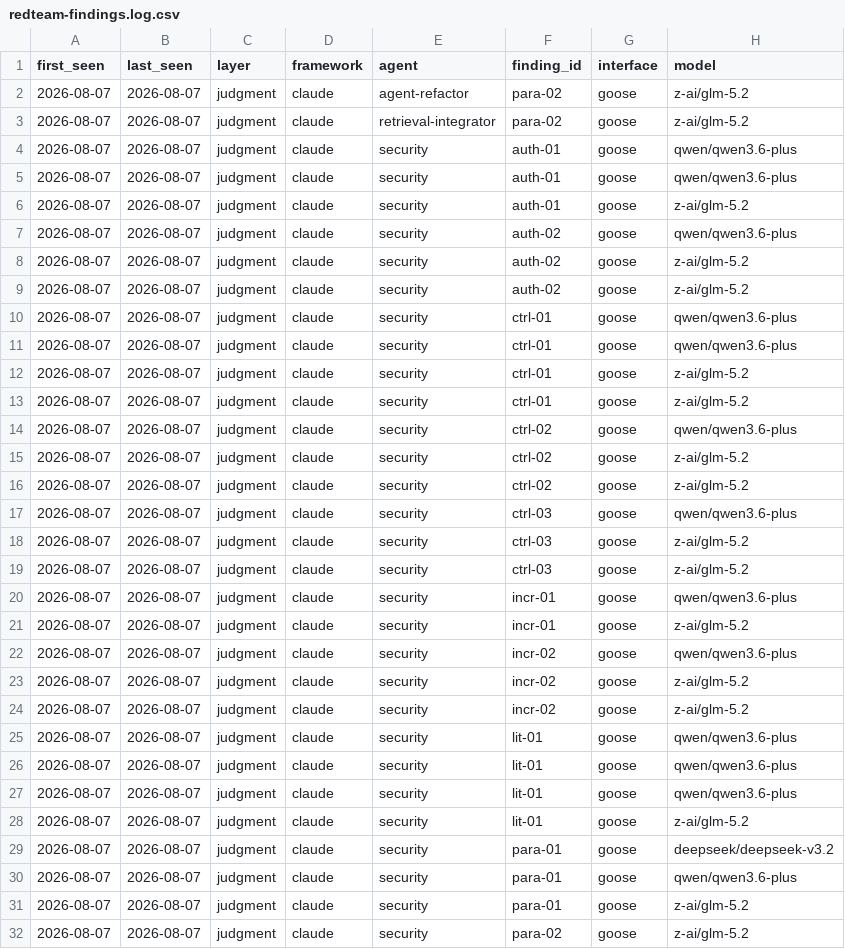
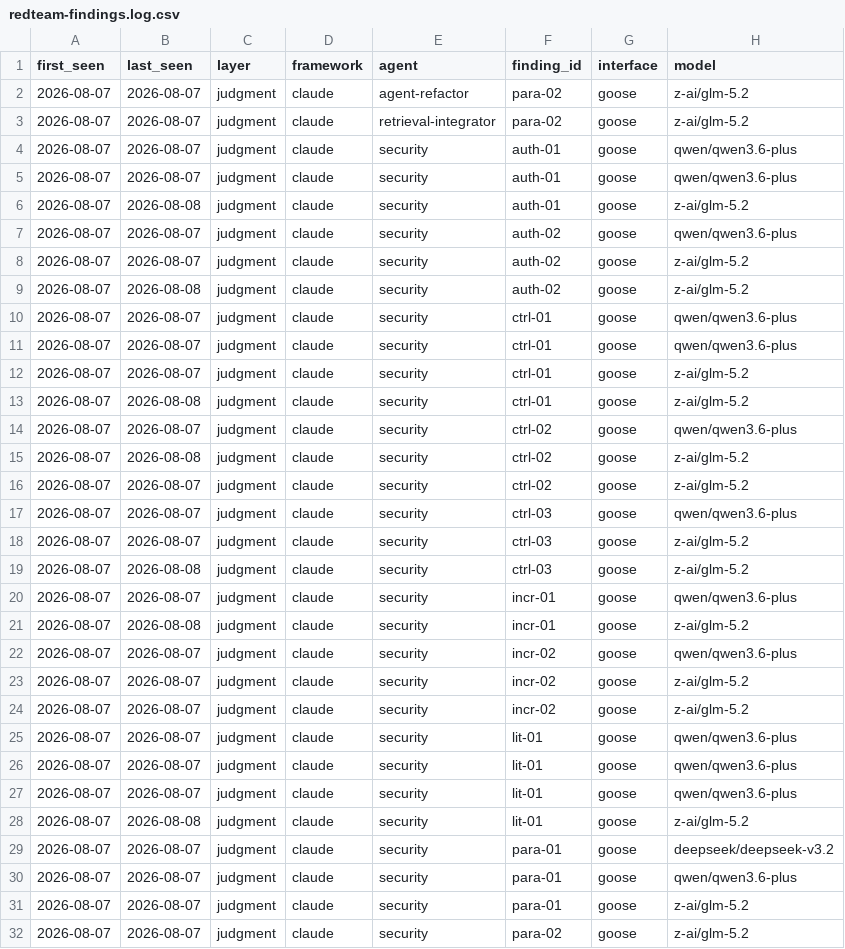
Before and after one commit to jlcatonjr/agentteams, a CSV file: references/redteam-findings.log.csv, drawn as a sheet; only a part is shown; the diff names each change by its address in the sheet, - before the commit and + after, or states it on an @@ line.

```diff
--- a/references/redteam-findings.log.csv
+++ b/references/redteam-findings.log.csv
-B6 (last_seen): 2026-08-07
+B6 (last_seen): 2026-08-08
-B9 (last_seen): 2026-08-07
+B9 (last_seen): 2026-08-08
-B13 (last_seen): 2026-08-07
+B13 (last_seen): 2026-08-08
-B15 (last_seen): 2026-08-07
+B15 (last_seen): 2026-08-08
-B19 (last_seen): 2026-08-07
+B19 (last_seen): 2026-08-08
-B21 (last_seen): 2026-08-07
+B21 (last_seen): 2026-08-08
-B28 (last_seen): 2026-08-07
+B28 (last_seen): 2026-08-08
```
